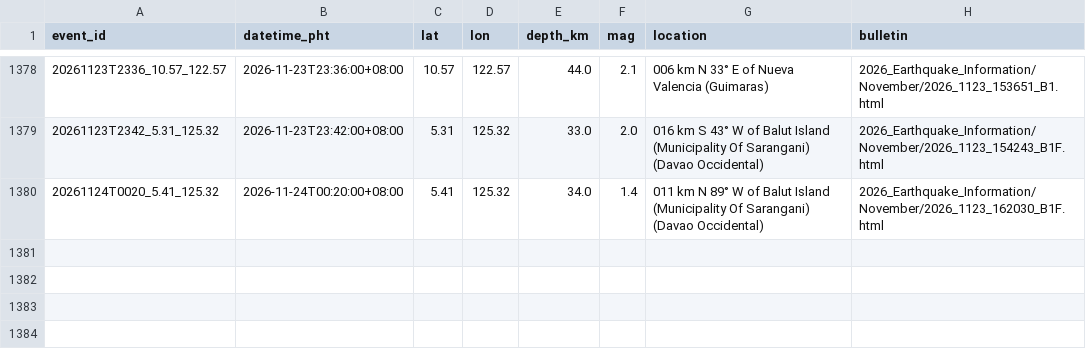
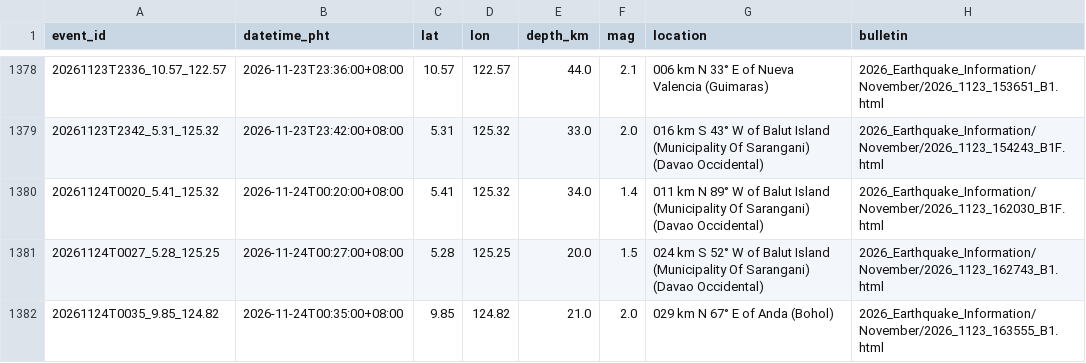
Before and after one commit to krystasis/ph-hazards, a CSV file: data/earthquakes/2026-11.csv, drawn as a sheet; only a part is shown, gaps mark what is left out; the diff names each change by its address in the sheet, - before the commit and + after, or states it on an @@ line.

```diff
--- a/data/earthquakes/2026-11.csv
+++ b/data/earthquakes/2026-11.csv
+row 1381: 20261124T0027_5.28_125.25 | 2026-11-24T00:27:00+08:00 | 5.28 | 125.25 | 20.0 | 1.5 | 024 km S 52° W of Balut Island (Municipality Of Sarangani) (Davao Occidental) | 2026_Earthquake_Information/November/2026_1123_162743_B1.html
+row 1382: 20261124T0035_9.85_124.82 | 2026-11-24T00:35:00+08:00 | 9.85 | 124.82 | 21.0 | 2.0 | 029 km N 67° E of Anda (Bohol) | 2026_Earthquake_Information/November/2026_1123_163555_B1.html
```
Also changed, not shown: data/river_levels/2026-11.csv, 4 other files.
